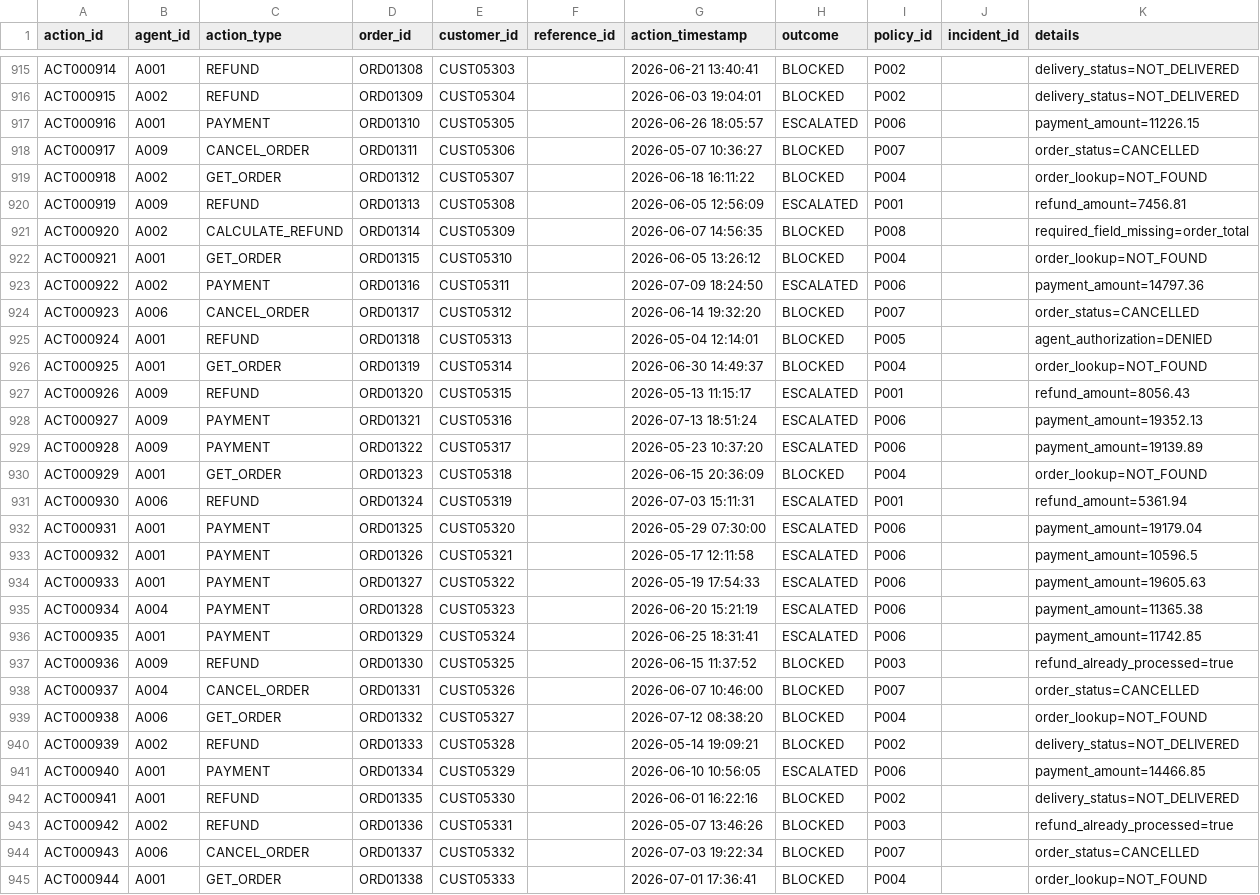
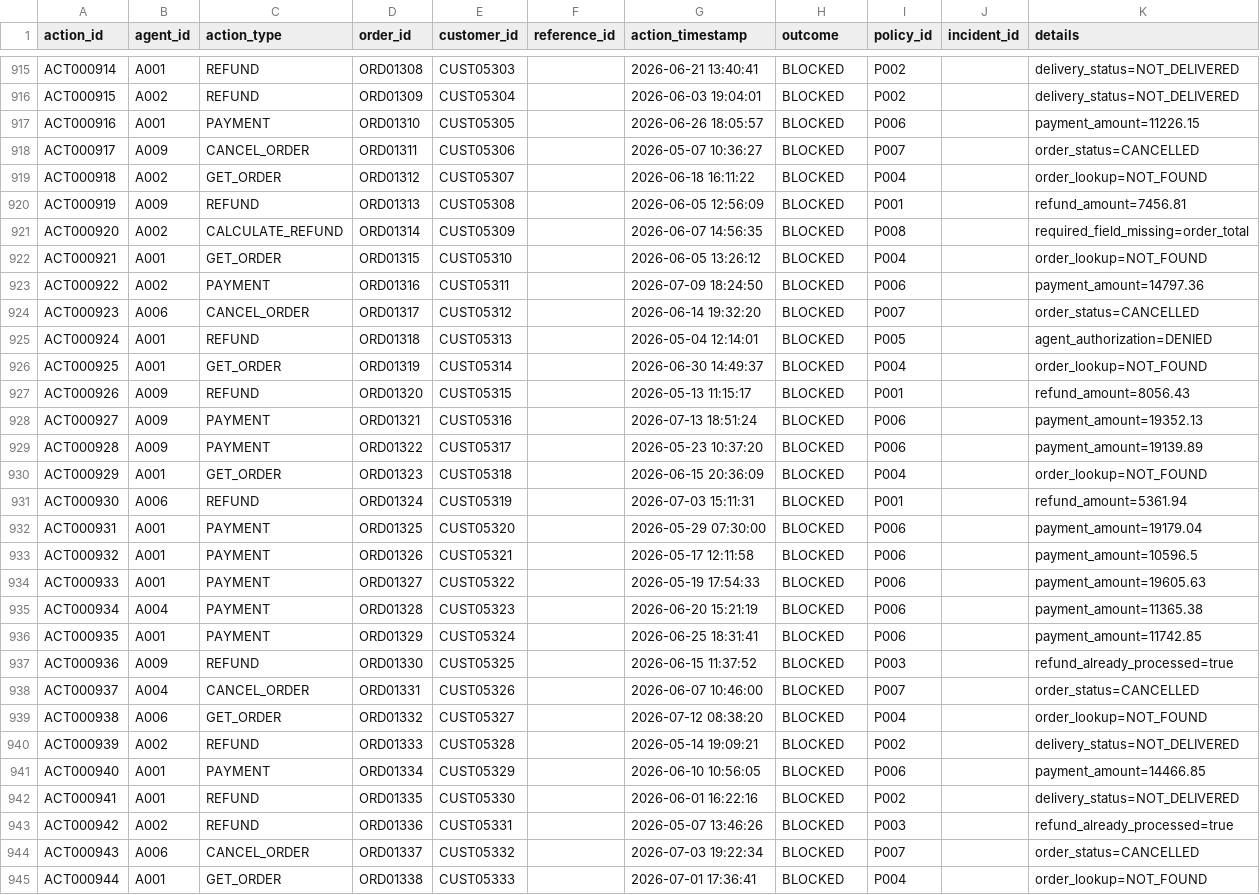
Before and after one commit to V-33/AI-Incident-Investigator, a CSV file: seed/seed/actions.csv, drawn as a sheet; only a part is shown, gaps mark what is left out; the diff covers the shown part only.

Commit message:
Standardized status attribute values

```diff
--- a/seed/seed/actions.csv
+++ b/seed/seed/actions.csv
@@ -916,9 +916,9 @@ ACT000914,A001,REFUND,ORD01308,CUST05303,,2026-06-21 13:40:41,BLOCKED,P002,,deli
 ACT000915,A002,REFUND,ORD01309,CUST05304,,2026-06-03 19:04:01,BLOCKED,P002,,delivery_status=NOT_DELIVERED
-ACT000916,A001,PAYMENT,ORD01310,CUST05305,,2026-06-26 18:05:57,ESCALATED,P006,,payment_amount=11226.15
+ACT000916,A001,PAYMENT,ORD01310,CUST05305,,2026-06-26 18:05:57,BLOCKED,P006,,payment_amount=11226.15
 ACT000917,A009,CANCEL_ORDER,ORD01311,CUST05306,,2026-05-07 10:36:27,BLOCKED,P007,,order_status=CANCELLED
 ACT000918,A002,GET_ORDER,ORD01312,CUST05307,,2026-06-18 16:11:22,BLOCKED,P004,,order_lookup=NOT_FOUND
-ACT000919,A009,REFUND,ORD01313,CUST05308,,2026-06-05 12:56:09,ESCALATED,P001,,refund_amount=7456.81
+ACT000919,A009,REFUND,ORD01313,CUST05308,,2026-06-05 12:56:09,BLOCKED,P001,,refund_amount=7456.81
 ACT000920,A002,CALCULATE_REFUND,ORD01314,CUST05309,,2026-06-07 14:56:35,BLOCKED,P008,,required_field_missing=order_total
 ACT000921,A001,GET_ORDER,ORD01315,CUST05310,,2026-06-05 13:26:12,BLOCKED,P004,,order_lookup=NOT_FOUND
-ACT000922,A002,PAYMENT,ORD01316,CUST05311,,2026-07-09 18:24:50,ESCALATED,P006,,payment_amount=14797.36
+ACT000922,A002,PAYMENT,ORD01316,CUST05311,,2026-07-09 18:24:50,BLOCKED,P006,,payment_amount=14797.36
 ACT000923,A006,CANCEL_ORDER,ORD01317,CUST05312,,2026-06-14 19:32:20,BLOCKED,P007,,order_status=CANCELLED
@@ -926,12 +926,12 @@ ACT000924,A001,REFUND,ORD01318,CUST05313,,2026-05-04 12:14:01,BLOCKED,P005,,agen
 ACT000925,A001,GET_ORDER,ORD01319,CUST05314,,2026-06-30 14:49:37,BLOCKED,P004,,order_lookup=NOT_FOUND
-ACT000926,A009,REFUND,ORD01320,CUST05315,,2026-05-13 11:15:17,ESCALATED,P001,,refund_amount=8056.43
-ACT000927,A009,PAYMENT,ORD01321,CUST05316,,2026-07-13 18:51:24,ESCALATED,P006,,payment_amount=19352.13
-ACT000928,A009,PAYMENT,ORD01322,CUST05317,,2026-05-23 10:37:20,ESCALATED,P006,,payment_amount=19139.89
+ACT000926,A009,REFUND,ORD01320,CUST05315,,2026-05-13 11:15:17,BLOCKED,P001,,refund_amount=8056.43
+ACT000927,A009,PAYMENT,ORD01321,CUST05316,,2026-07-13 18:51:24,BLOCKED,P006,,payment_amount=19352.13
+ACT000928,A009,PAYMENT,ORD01322,CUST05317,,2026-05-23 10:37:20,BLOCKED,P006,,payment_amount=19139.89
 ACT000929,A001,GET_ORDER,ORD01323,CUST05318,,2026-06-15 20:36:09,BLOCKED,P004,,order_lookup=NOT_FOUND
-ACT000930,A006,REFUND,ORD01324,CUST05319,,2026-07-03 15:11:31,ESCALATED,P001,,refund_amount=5361.94
-ACT000931,A001,PAYMENT,ORD01325,CUST05320,,2026-05-29 07:30:00,ESCALATED,P006,,payment_amount=19179.04
-ACT000932,A001,PAYMENT,ORD01326,CUST05321,,2026-05-17 12:11:58,ESCALATED,P006,,payment_amount=10596.5
-ACT000933,A001,PAYMENT,ORD01327,CUST05322,,2026-05-19 17:54:33,ESCALATED,P006,,payment_amount=19605.63
-ACT000934,A004,PAYMENT,ORD01328,CUST05323,,2026-06-20 15:21:19,ESCALATED,P006,,payment_amount=11365.38
-ACT000935,A001,PAYMENT,ORD01329,CUST05324,,2026-06-25 18:31:41,ESCALATED,P006,,payment_amount=11742.85
+ACT000930,A006,REFUND,ORD01324,CUST05319,,2026-07-03 15:11:31,BLOCKED,P001,,refund_amount=5361.94
+ACT000931,A001,PAYMENT,ORD01325,CUST05320,,2026-05-29 07:30:00,BLOCKED,P006,,payment_amount=19179.04
+ACT000932,A001,PAYMENT,ORD01326,CUST05321,,2026-05-17 12:11:58,BLOCKED,P006,,payment_amount=10596.5
+ACT000933,A001,PAYMENT,ORD01327,CUST05322,,2026-05-19 17:54:33,BLOCKED,P006,,payment_amount=19605.63
+ACT000934,A004,PAYMENT,ORD01328,CUST05323,,2026-06-20 15:21:19,BLOCKED,P006,,payment_amount=11365.38
+ACT000935,A001,PAYMENT,ORD01329,CUST05324,,2026-06-25 18:31:41,BLOCKED,P006,,payment_amount=11742.85
 ACT000936,A009,REFUND,ORD01330,CUST05325,,2026-06-15 11:37:52,BLOCKED,P003,,refund_already_processed=true
@@ -940,3 +940,3 @@ ACT000938,A006,GET_ORDER,ORD01332,CUST05327,,2026-07-12 08:38:20,BLOCKED,P004,,o
 ACT000939,A002,REFUND,ORD01333,CUST05328,,2026-05-14 19:09:21,BLOCKED,P002,,delivery_status=NOT_DELIVERED
-ACT000940,A001,PAYMENT,ORD01334,CUST05329,,2026-06-10 10:56:05,ESCALATED,P006,,payment_amount=14466.85
+ACT000940,A001,PAYMENT,ORD01334,CUST05329,,2026-06-10 10:56:05,BLOCKED,P006,,payment_amount=14466.85
 ACT000941,A001,REFUND,ORD01335,CUST05330,,2026-06-01 16:22:16,BLOCKED,P002,,delivery_status=NOT_DELIVERED
```
Also changed, not shown: 25 edited cells elsewhere in this file.
